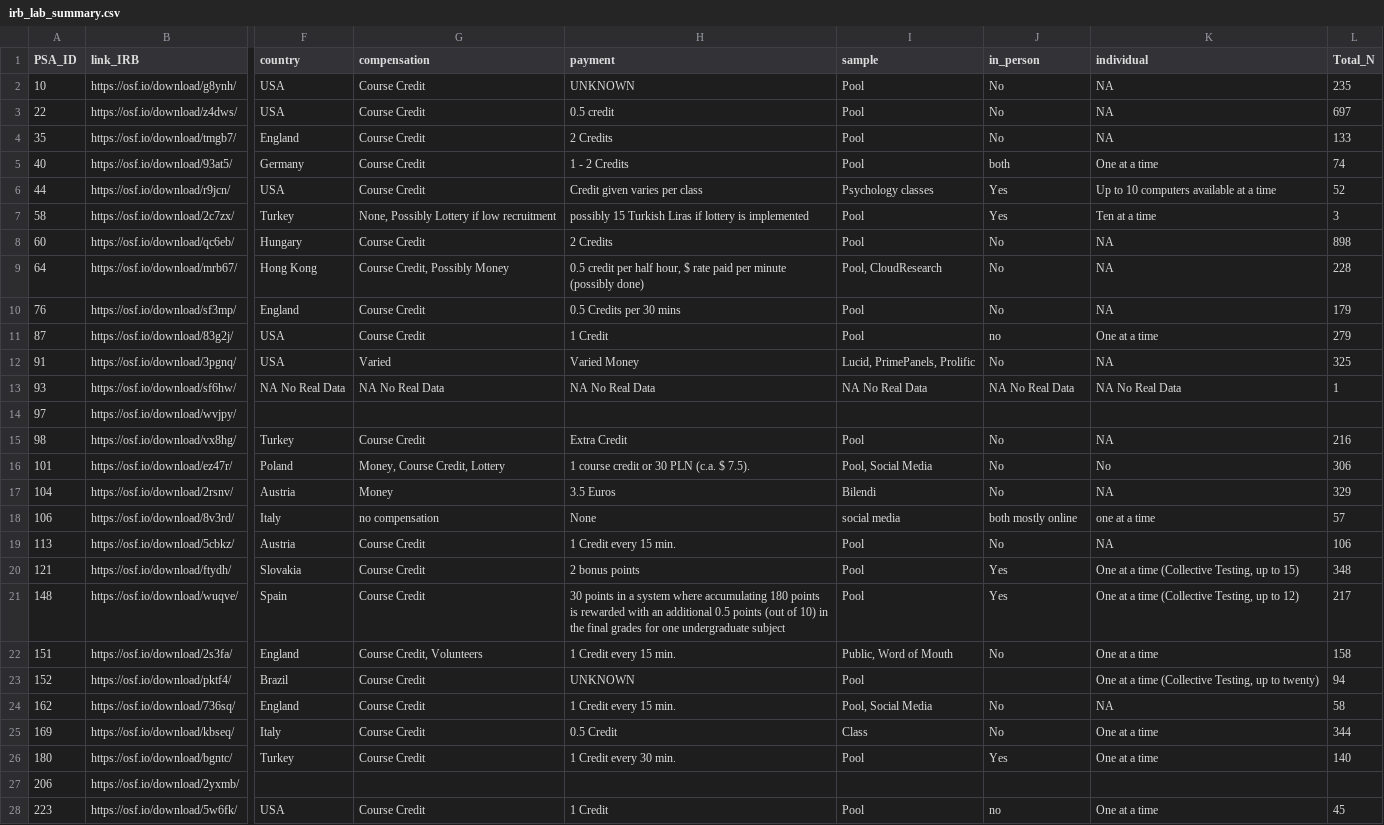
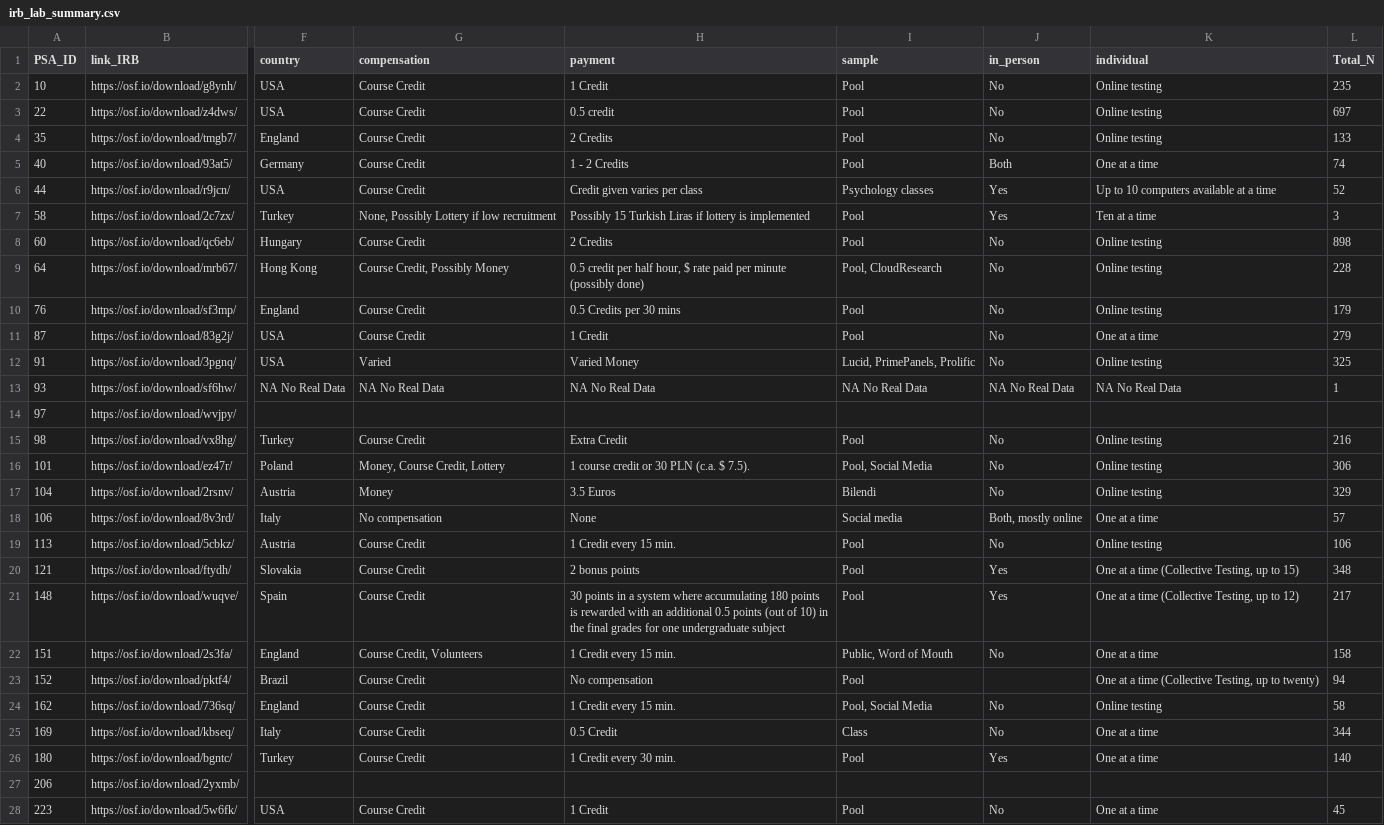
Before and after one commit to SemanticPriming/SPAML, a CSV file: 06_Analysis/supplemental/irb_lab_summary.csv, drawn as a sheet; only a part is shown, gaps mark what is left out; the diff covers the shown part only; the diff names each change by its address in the sheet, - before the commit and + after, or states it on an @@ line.

```diff
--- a/06_Analysis/supplemental/irb_lab_summary.csv
+++ b/06_Analysis/supplemental/irb_lab_summary.csv
-H2 (payment): UNKNOWN
+H2 (payment): 1 Credit
-K2:K4 (individual): NA
+K2:K4 (individual): Online testing
-J5 (in_person): both
+J5 (in_person): Both
-H7 (payment): possibly 15 Turkish…
+H7 (payment): Possibly 15 Turkish…
-K8:K10 (individual): NA
+K8:K10 (individual): Online testing
-J11 (in_person): no
+J11 (in_person): No
-K12 (individual): NA
+K12 (individual): Online testing
-K15 (individual): NA
+K15 (individual): Online testing
-K16 (individual): No
+K16 (individual): Online testing
-K17 (individual): NA
+K17 (individual): Online testing
-G18 (compensation): no compensation
+G18 (compensation): No compensation
-I18 (sample): social media
+I18 (sample): Social media
-J18 (in_person): both mostly online
+J18 (in_person): Both, mostly online
-K18 (individual): one at a time
+K18 (individual): One at a time
-K19 (individual): NA
+K19 (individual): Online testing
-H23 (payment): UNKNOWN
+H23 (payment): No compensation
-K24 (individual): NA
+K24 (individual): Online testing
-J28 (in_person): no
+J28 (in_person): No
```
Also changed, not shown: 109 edited cells elsewhere in this file, 06_Analysis/supplemental/language_summary.csv, 4 other files.
